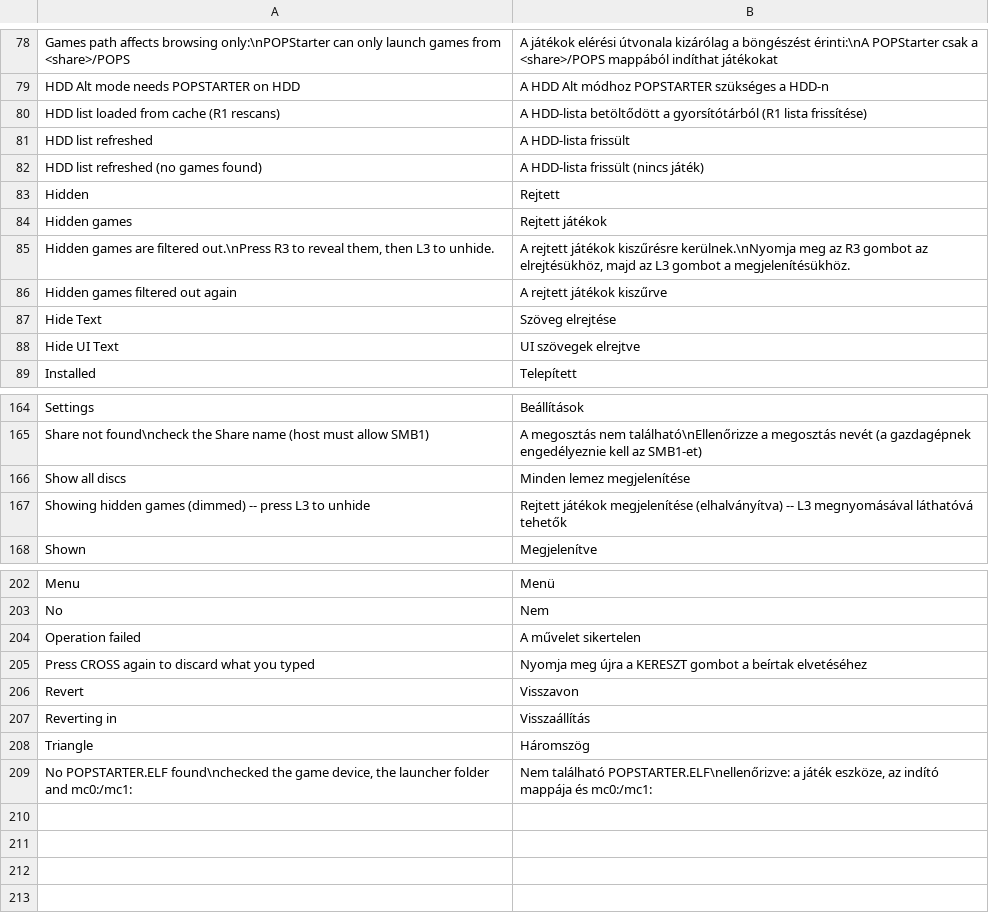
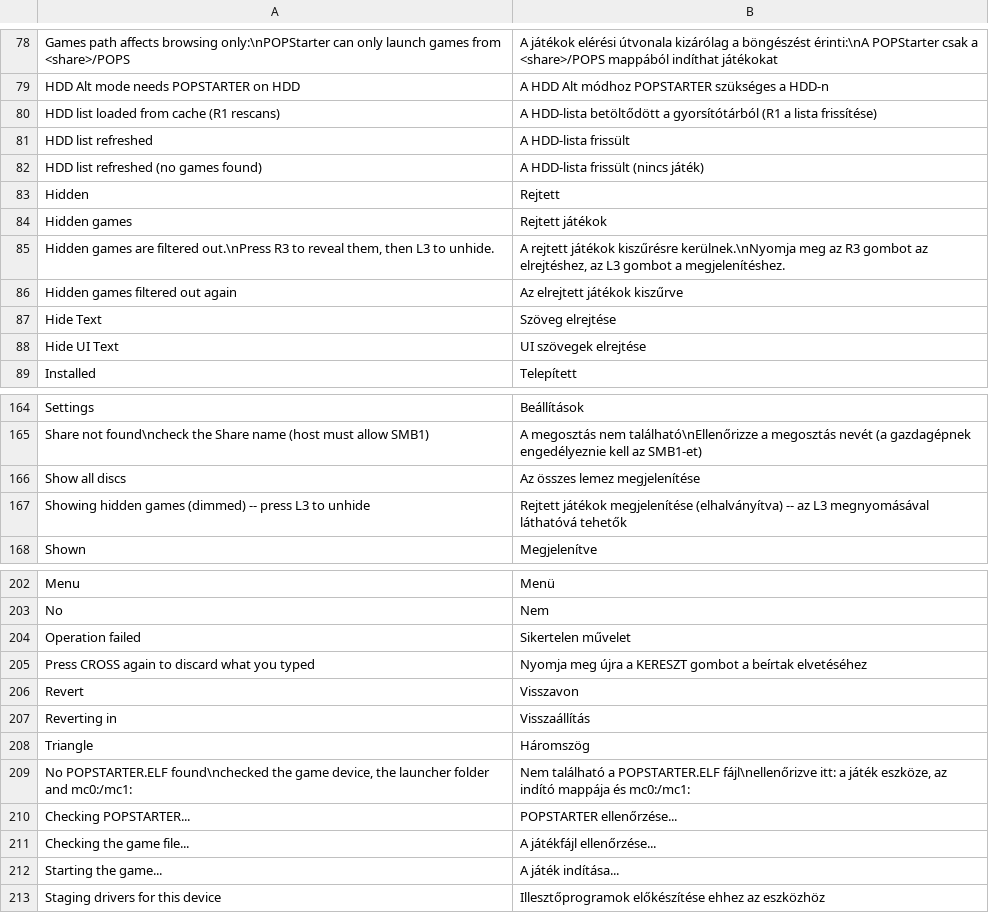
Before and after one commit to NathanNeurotic/POPSLoader, a TSV file: docs/translations/hungarian.tsv, drawn as a sheet; only a part is shown, gaps mark what is left out; the diff covers the shown part only.

```diff
--- a/docs/translations/hungarian.tsv
+++ b/docs/translations/hungarian.tsv
@@ -79,3 +79,3 @@ Games path affects browsing only:\nPOPStarter can only launch games from <share>
 HDD Alt mode needs POPSTARTER on HDD	A HDD Alt módhoz POPSTARTER szükséges a HDD-n
-HDD list loaded from cache (R1 rescans)	A HDD-lista betöltődött a gyorsítótárból (R1 lista frissítése)
+HDD list loaded from cache (R1 rescans)	A HDD-lista betöltődött a gyorsítótárból (R1 a lista frissítése)
 HDD list refreshed	A HDD-lista frissült
@@ -84,6 +84,6 @@ Hidden	Rejtett
 Hidden games	Rejtett játékok
-Hidden games are filtered out.\nPress R3 to reveal them, then L3 to unhide.	A rejtett játékok kiszűrésre kerülnek.\nNyomja meg az R3 gombot az elrejtésükhöz, majd az L3 gombot a megjelenítésükhöz.
-Hidden games filtered out again	A rejtett játékok kiszűrve
+Hidden games are filtered out.\nPress R3 to reveal them, then L3 to unhide.	A rejtett játékok kiszűrésre kerülnek.\nNyomja meg az R3 gombot az elrejtéshez, az L3 gombot a megjelenítéshez.
+Hidden games filtered out again	Az elrejtett játékok kiszűrve
 Hide Text	Szöveg elrejtése
-Hide UI Text	UI szövegek elrejtve
+Hide UI Text	UI szövegek elrejtése
 Installed	Telepített
@@ -165,4 +165,4 @@ Settings	Beállítások
 Share not found\ncheck the Share name (host must allow SMB1)	A megosztás nem található\nEllenőrizze a megosztás nevét (a gazdagépnek engedélyeznie kell az SMB1-et)
-Show all discs	Minden lemez megjelenítése
-Showing hidden games (dimmed) -- press L3 to unhide	Rejtett játékok megjelenítése (elhalványítva) -- L3 megnyomásával láthatóvá tehetők
+Show all discs	Az összes lemez megjelenítése
+Showing hidden games (dimmed) -- press L3 to unhide	Rejtett játékok megjelenítése (elhalványítva) -- az L3 megnyomásával láthatóvá tehetők
 Shown	Megjelenítve
@@ -203,3 +203,3 @@ Menu	Menü
 No	Nem
-Operation failed	A művelet sikertelen
+Operation failed	Sikertelen művelet
 Press CROSS again to discard what you typed	Nyomja meg újra a KERESZT gombot a beírtak elvetéséhez
@@ -208,2 +208,6 @@ Reverting in	Visszaállítás
 Triangle	Háromszög
-No POPSTARTER.ELF found\nchecked the game device, the launcher folder and mc0:/mc1:	Nem található POPSTARTER.ELF\nellenőrizve: a játék eszköze, az indító mappája és mc0:/mc1:
+No POPSTARTER.ELF found\nchecked the game device, the launcher folder and mc0:/mc1:	Nem található a POPSTARTER.ELF fájl\nellenőrizve itt: a játék eszköze, az indító mappája és mc0:/mc1:
+Checking POPSTARTER...	POPSTARTER ellenőrzése...
+Checking the game file...	A játékfájl ellenőrzése...
+Starting the game...	A játék indítása...
+Staging drivers for this device	Illesztőprogramok előkészítése ehhez az eszközhöz
```
Also changed, not shown: 9 edited cells elsewhere in this file, 1 other file.
